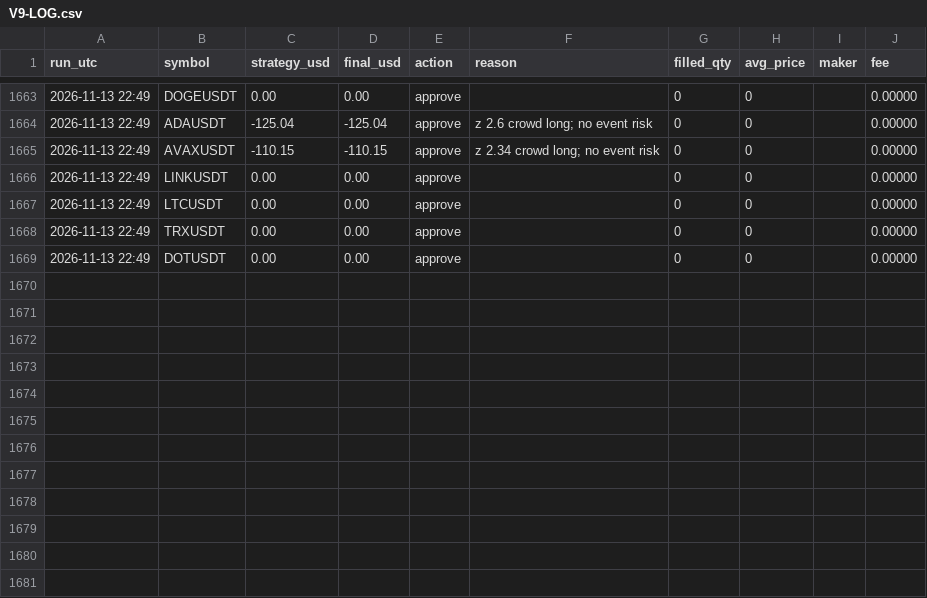
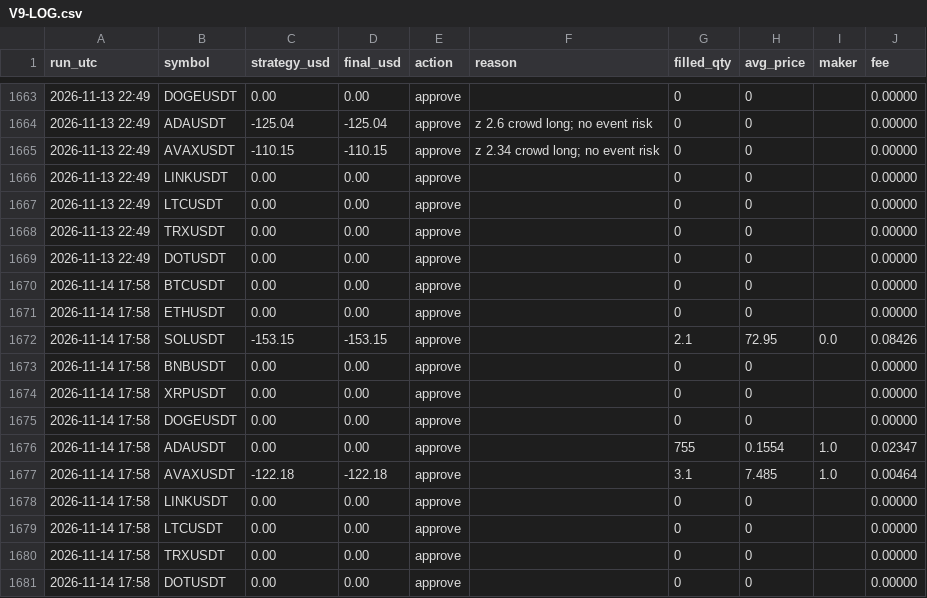
Before and after one commit to ahmedashrafk13/trading-bot, a CSV file: memory/V9-LOG.csv, drawn as a sheet; only a part is shown, gaps mark what is left out.

```diff
--- a/memory/V9-LOG.csv
+++ b/memory/V9-LOG.csv
@@ -1669 +1669,13 @@ run_utc,symbol,strategy_usd,final_usd,action,reason,filled_qty,avg_price,maker,f
 2026-11-13 22:49,DOTUSDT,0.00,0.00,approve,,0,0,,0.00000
+2026-11-14 17:58,BTCUSDT,0.00,0.00,approve,,0,0,,0.00000
+2026-11-14 17:58,ETHUSDT,0.00,0.00,approve,,0,0,,0.00000
+2026-11-14 17:58,SOLUSDT,-153.15,-153.15,approve,,2.1,72.95,0.0,0.08426
+2026-11-14 17:58,BNBUSDT,0.00,0.00,approve,,0,0,,0.00000
+2026-11-14 17:58,XRPUSDT,0.00,0.00,approve,,0,0,,0.00000
+2026-11-14 17:58,DOGEUSDT,0.00,0.00,approve,,0,0,,0.00000
+2026-11-14 17:58,ADAUSDT,0.00,0.00,approve,,755,0.1554,1.0,0.02347
+2026-11-14 17:58,AVAXUSDT,-122.18,-122.18,approve,,3.1,7.485,1.0,0.00464
+2026-11-14 17:58,LINKUSDT,0.00,0.00,approve,,0,0,,0.00000
+2026-11-14 17:58,LTCUSDT,0.00,0.00,approve,,0,0,,0.00000
+2026-11-14 17:58,TRXUSDT,0.00,0.00,approve,,0,0,,0.00000
+2026-11-14 17:58,DOTUSDT,0.00,0.00,approve,,0,0,,0.00000
```
Also changed, not shown: 4 other files.
